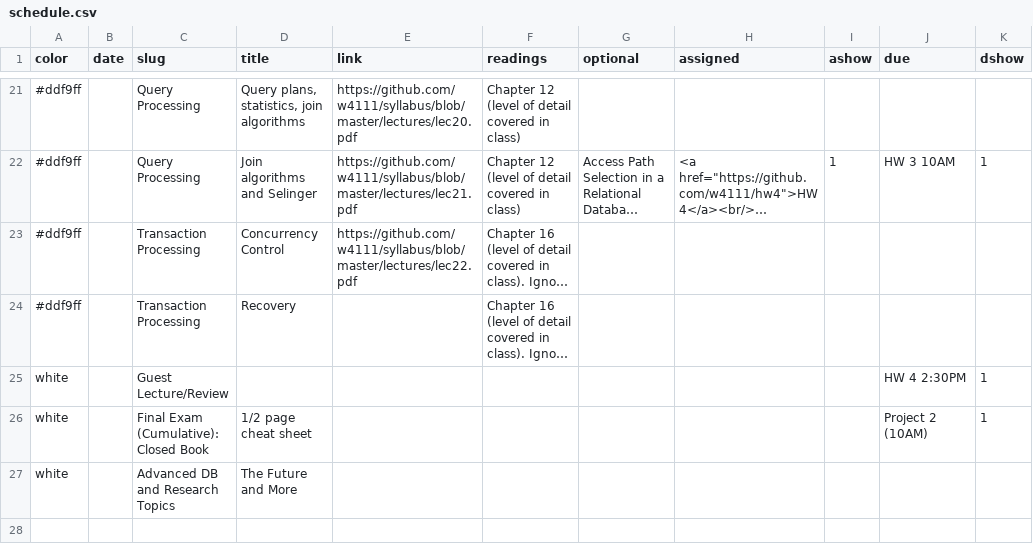
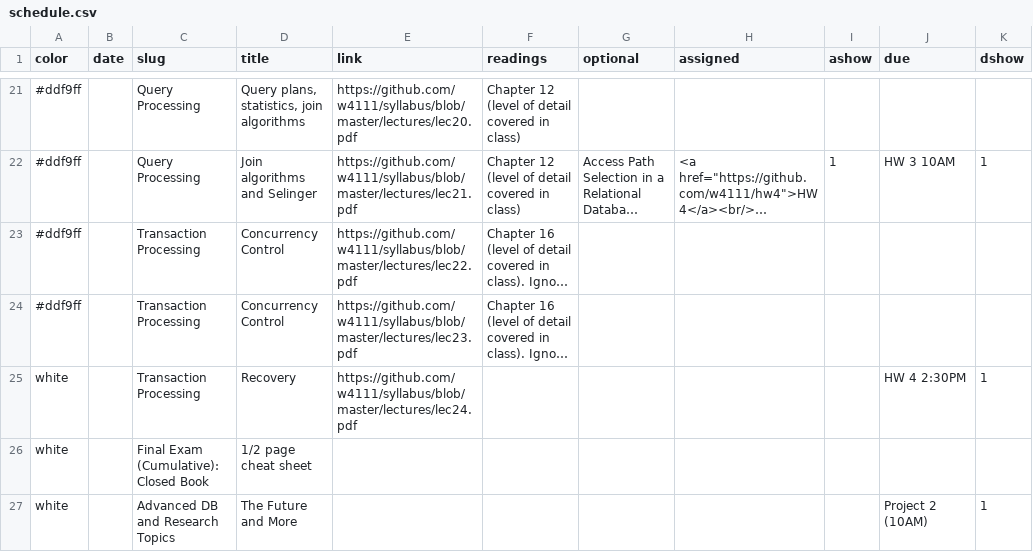
Before and after one commit to tsellam/syllabus, a CSV file: schedule.csv, drawn as a sheet; only a part is shown, gaps mark what is left out; long unchanged cells end in …; the diff names each change by its address in the sheet, - before the commit and + after, or states it on an @@ line.

```diff
--- a/schedule.csv
+++ b/schedule.csv
-D24 (title): Recovery
+D24 (title): Concurrency Control
-E24 (link): (empty)
+E24 (link): https://github.com/w4111/syllabus/blob/master/lectures/lec23.pdf
-C25 (slug): Guest Lecture/Review
+C25 (slug): Transaction Processing
-D25 (title): (empty)
+D25 (title): Recovery
-E25 (link): (empty)
+E25 (link): https://github.com/w4111/syllabus/blob/master/lectures/lec24.pdf
-J26 (due): Project 2 (10AM)
+J26 (due): (empty)
-K26 (dshow): 1
+K26 (dshow): (empty)
-J27 (due): (empty)
+J27 (due): Project 2 (10AM)
-K27 (dshow): (empty)
+K27 (dshow): 1
```
Also changed, not shown: 1 other file.
